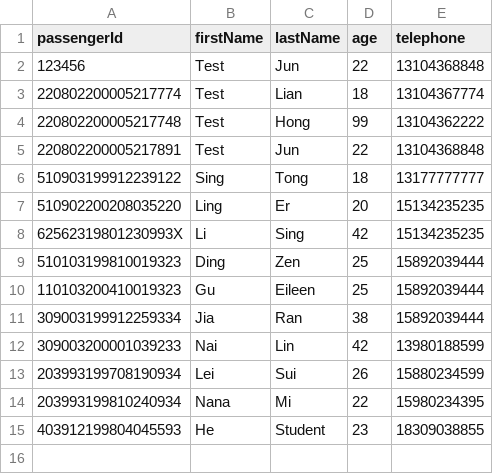
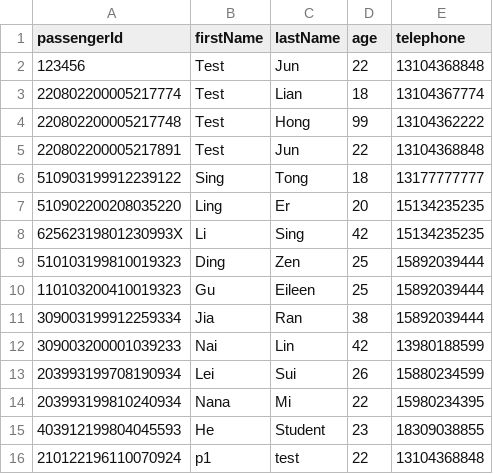
Before and after one commit to T-Atlas/EBU6304_G058_flight, a CSV file: src/main/resources/com/app/flight/data/csv/Passenger.csv, drawn as a sheet; the diff names each change by its address in the sheet, - before the commit and + after, or states it on an @@ line.

```diff
--- a/src/main/resources/com/app/flight/data/csv/Passenger.csv
+++ b/src/main/resources/com/app/flight/data/csv/Passenger.csv
+row 16: 210122196110070924 | p1 | test | 22 | 13104368848
```
Also changed, not shown: 3 other files.
